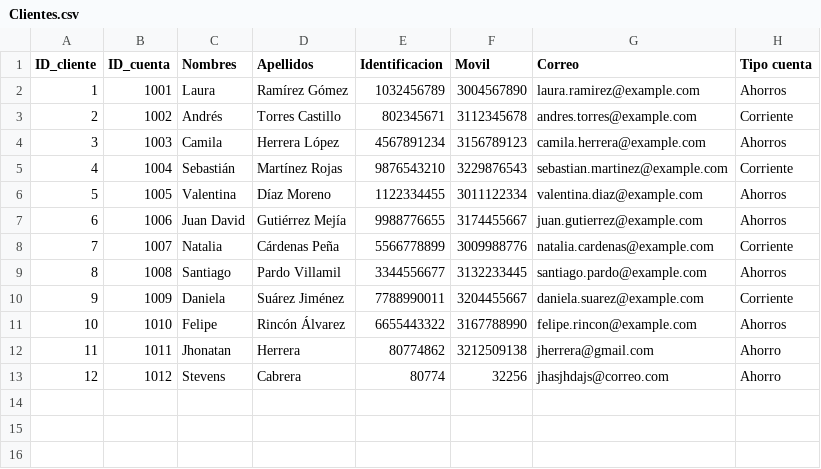
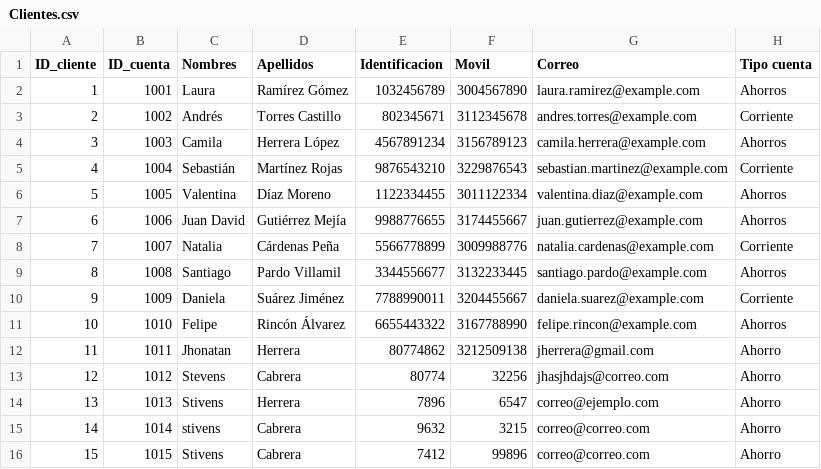
Before and after one commit to jherrera-cab/Proyecto-cajero-Universidad, a CSV file: data/Clientes.csv, drawn as a sheet; the diff names each change by its address in the sheet, - before the commit and + after, or states it on an @@ line.

```diff
--- a/data/Clientes.csv
+++ b/data/Clientes.csv
+row 14: 13 | 1013 | Stivens | Herrera | 7896 | 6547 | correo@ejemplo.com | Ahorro
+row 15: 14 | 1014 | stivens | Cabrera | 9632 | 3215 | correo@correo.com | Ahorro
+row 16: 15 | 1015 | Stivens | Cabrera | 7412 | 99896 | correo@correo.com | Ahorro
```
Also changed, not shown: data/Cuentas.csv, 6 other files.
